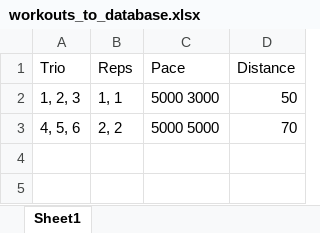
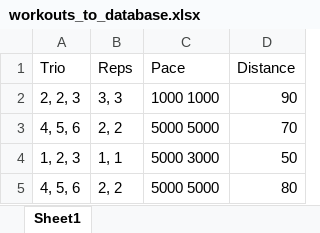
Before and after one commit to sebastianmanza/AI-Training-Plans, an Excel workbook: backend/data/raw/workouts_to_database.xlsx, sheet Sheet1, drawn as a sheet; values as stored, in another font and other column widths than the file's, no borders; addresses are those after the commit; the diff names each change by its address in the sheet, - before the commit and + after, or states it on an @@ line.

```diff
--- a/backend/data/raw/workouts_to_database.xlsx (sheet Sheet1)
+++ b/backend/data/raw/workouts_to_database.xlsx (sheet Sheet1)
+row 2: 2, 2, 3 | 3, 3 | 1000 1000 | 90
+row 3: 4, 5, 6 | 2, 2 | 5000 5000 | 70
-D5 (Distance): 70
+D5 (Distance): 80
```
Also changed, not shown: 4 other files.
